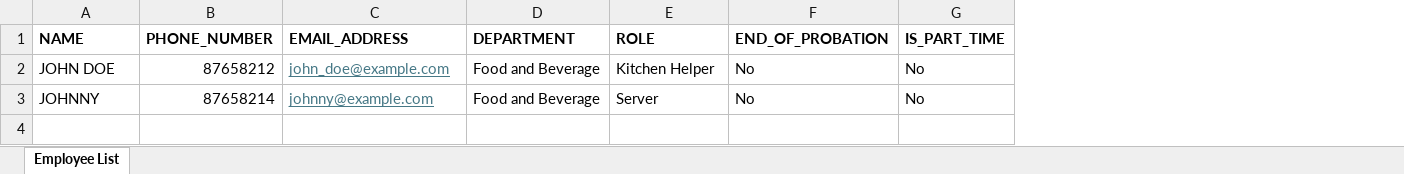
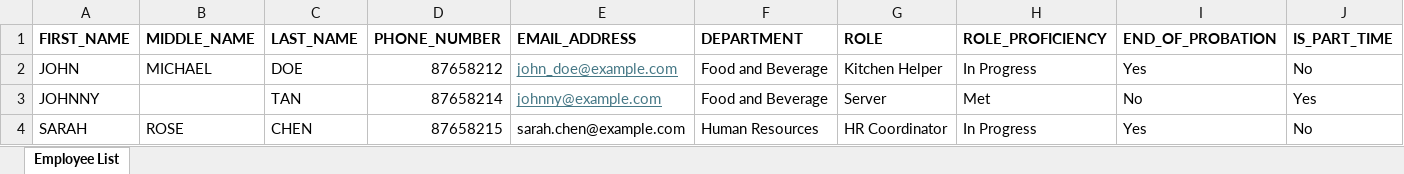
Before and after one commit to darrentan0512/genesis-etl-service, an Excel workbook: app/resources/Sample Excel.xlsx, sheet Employee List, drawn as a sheet; values as stored, in another font and other column widths than the file's, no borders; charts and pictures not drawn; addresses are those after the commit; the diff names each change by its address in the sheet, - before the commit and + after, or states it on an @@ line.

Commit message:
fix: update sample excel for phase 1

```diff
--- a/app/resources/Sample Excel.xlsx (sheet Employee List)
+++ b/app/resources/Sample Excel.xlsx (sheet Employee List)
+column B (MIDDLE_NAME), row 2: MICHAEL
+column C (LAST_NAME), rows 2-3: DOE | TAN
+column H (ROLE_PROFICIENCY), rows 2-3: In Progress | Met
-A1: NAME
+A1: FIRST_NAME
-A2 (FIRST_NAME): JOHN DOE
+A2 (FIRST_NAME): JOHN
-I2 (END_OF_PROBATION): No
+I2 (END_OF_PROBATION): Yes
-J3 (IS_PART_TIME): No
+J3 (IS_PART_TIME): Yes
+row 4: SARAH | ROSE | CHEN | 87658215 | sarah.chen@example.com | Human Resources | HR Coordinator | In Progress | Yes | No
```
Also changed, not shown: charts or pictures.
